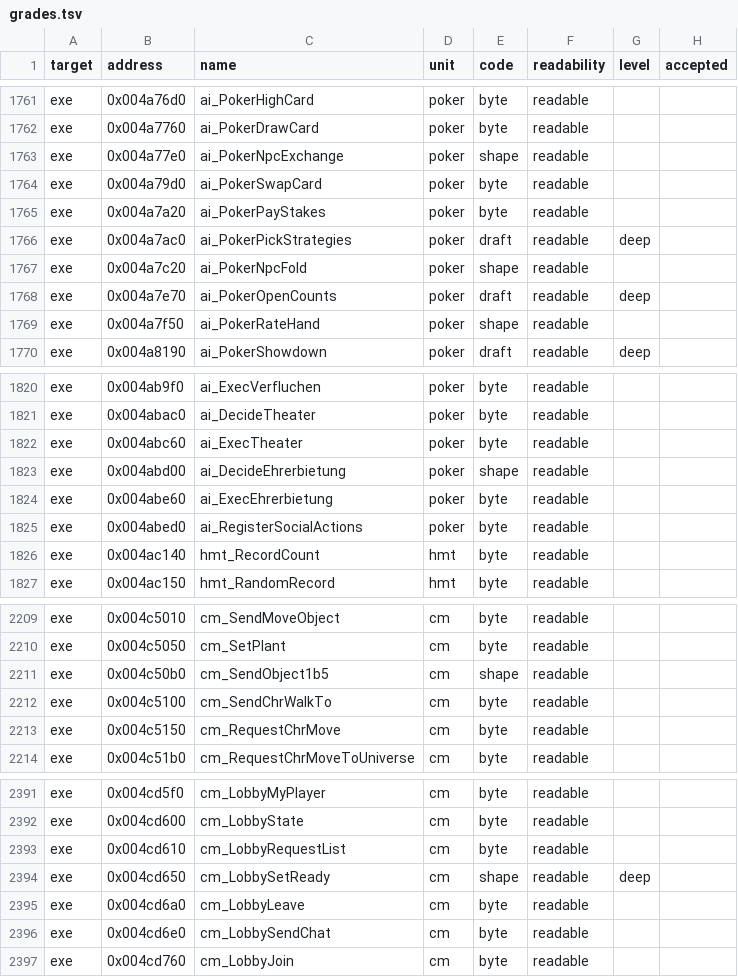
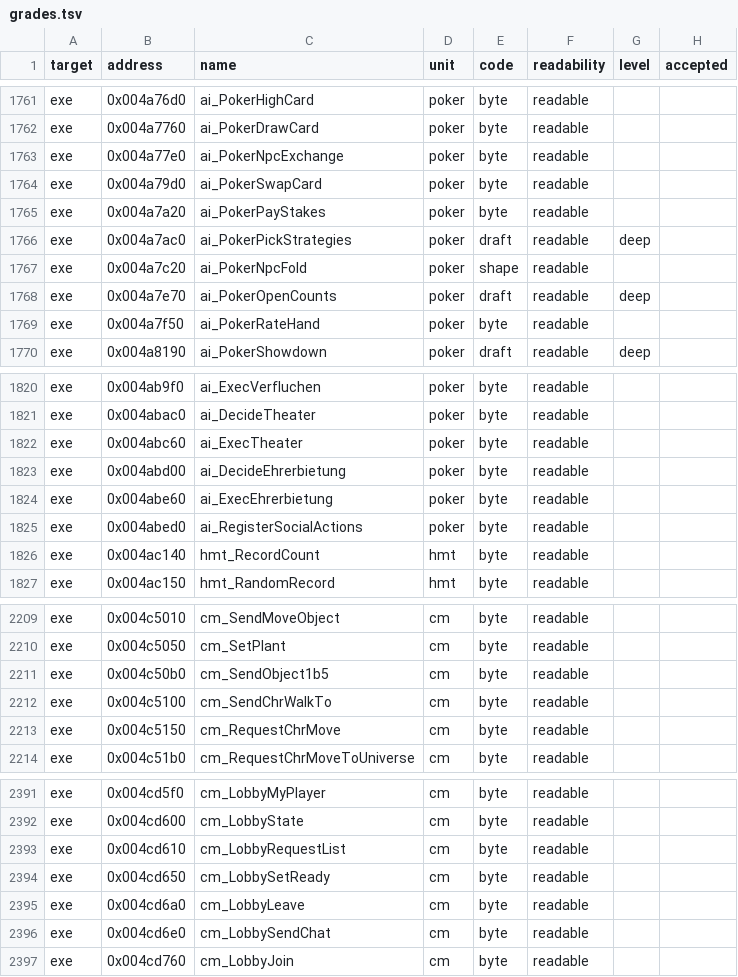
Before and after one commit to andre-tebart/gildegold, a TSV file: ledger/grades.tsv, drawn as a sheet; only a part is shown, gaps mark what is left out; the diff covers the shown part only.

```diff
--- a/ledger/grades.tsv
+++ b/ledger/grades.tsv
@@ -1762,3 +1762,3 @@ exe	0x004a76d0	ai_PokerHighCard	poker	byte	readable
 exe	0x004a7760	ai_PokerDrawCard	poker	byte	readable		
-exe	0x004a77e0	ai_PokerNpcExchange	poker	shape	readable		
+exe	0x004a77e0	ai_PokerNpcExchange	poker	byte	readable		
 exe	0x004a79d0	ai_PokerSwapCard	poker	byte	readable		
@@ -1768,3 +1768,3 @@ exe	0x004a7c20	ai_PokerNpcFold	poker	shape	readable
 exe	0x004a7e70	ai_PokerOpenCounts	poker	draft	readable	deep	
-exe	0x004a7f50	ai_PokerRateHand	poker	shape	readable		
+exe	0x004a7f50	ai_PokerRateHand	poker	byte	readable		
 exe	0x004a8190	ai_PokerShowdown	poker	draft	readable	deep	
@@ -1822,3 +1822,3 @@ exe	0x004abac0	ai_DecideTheater	poker	byte	readable
 exe	0x004abc60	ai_ExecTheater	poker	byte	readable		
-exe	0x004abd00	ai_DecideEhrerbietung	poker	shape	readable		
+exe	0x004abd00	ai_DecideEhrerbietung	poker	byte	readable		
 exe	0x004abe60	ai_ExecEhrerbietung	poker	byte	readable		
@@ -2210,3 +2210,3 @@ exe	0x004c5010	cm_SendMoveObject	cm	byte	readable
 exe	0x004c5050	cm_SetPlant	cm	byte	readable		
-exe	0x004c50b0	cm_SendObject1b5	cm	shape	readable		
+exe	0x004c50b0	cm_SendObject1b5	cm	byte	readable		
 exe	0x004c5100	cm_SendChrWalkTo	cm	byte	readable		
@@ -2393,3 +2393,3 @@ exe	0x004cd600	cm_LobbyState	cm	byte	readable
 exe	0x004cd610	cm_LobbyRequestList	cm	byte	readable		
-exe	0x004cd650	cm_LobbySetReady	cm	shape	readable	deep	
+exe	0x004cd650	cm_LobbySetReady	cm	byte	readable		
 exe	0x004cd6a0	cm_LobbyLeave	cm	byte	readable		
```
Also changed, not shown: 4 edited cells elsewhere in this file.
